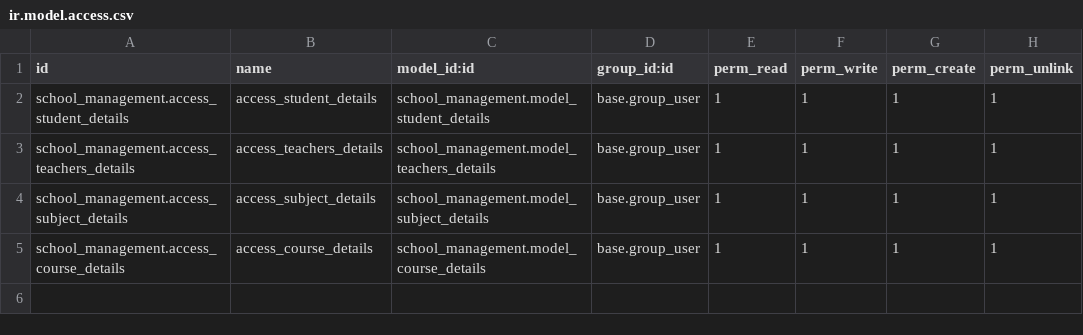
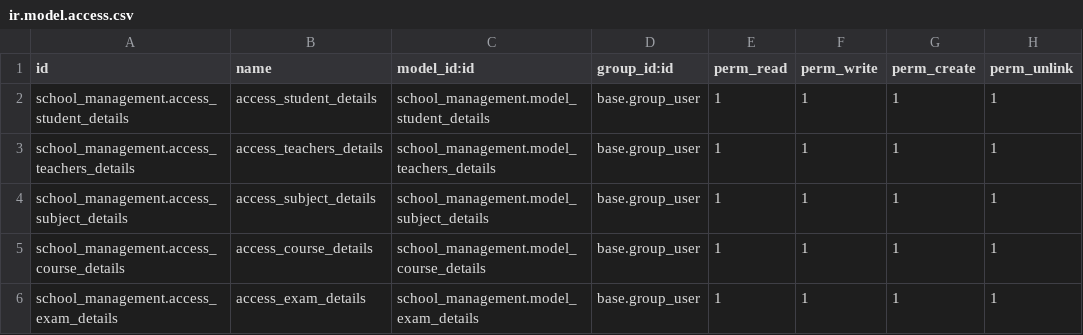
Before and after one commit to bizzappdevtitans/krupali_thakkar, a CSV file: school_management/security/ir.model.access.csv, drawn as a sheet.

```diff
--- a/school_management/security/ir.model.access.csv
+++ b/school_management/security/ir.model.access.csv
@@ -5 +5,2 @@ school_management.access_subject_details,access_subject_details,school_managemen
 school_management.access_course_details,access_course_details,school_management.model_course_details,base.group_user,1,1,1,1
+school_management.access_exam_details,access_exam_details,school_management.model_exam_details,base.group_user,1,1,1,1
```
Also changed, not shown: 13 other files.
